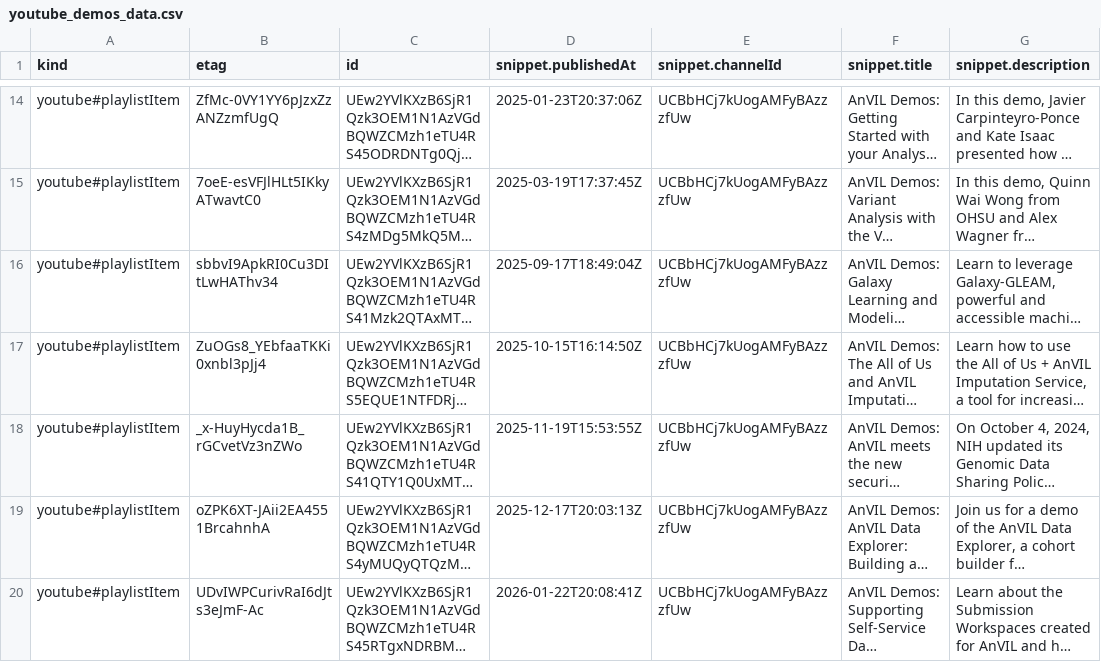
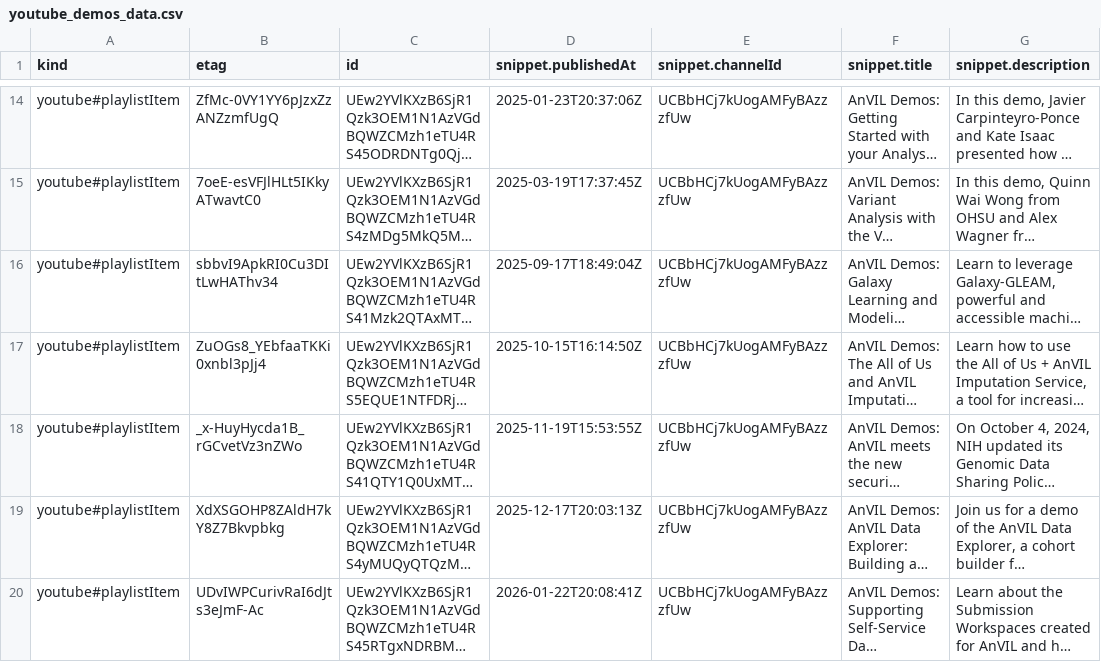
Before and after one commit to fhdsl/AnVIL_Collection, a CSV file: resources/youtube_demos_data.csv, drawn as a sheet; only a part is shown, gaps mark what is left out; long unchanged cells end in …; the diff names each change by its address in the sheet, - before the commit and + after, or states it on an @@ line.

```diff
--- a/resources/youtube_demos_data.csv
+++ b/resources/youtube_demos_data.csv
-B19 (etag): oZPK6XT-JAii2EA4551BrcahnhA
+B19 (etag): XdXSGOHP8ZAldH7kY8Z7Bkvpbkg
```
Also changed, not shown: resources/collection.tsv, resources/youtube_getting_started_data.csv, 1 other file.
